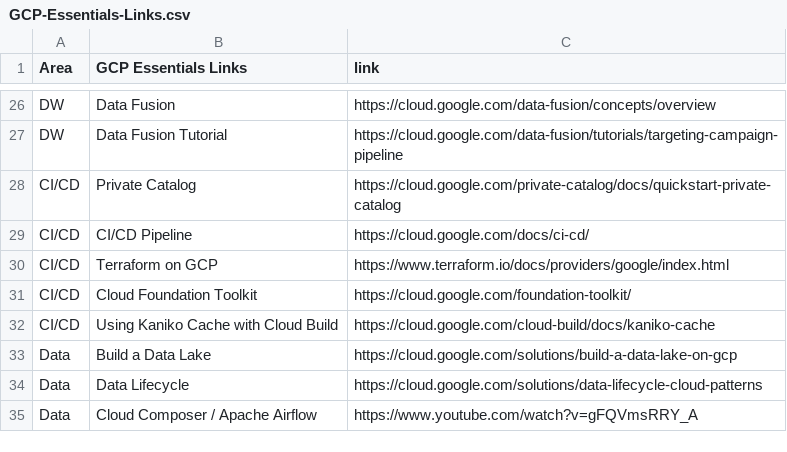
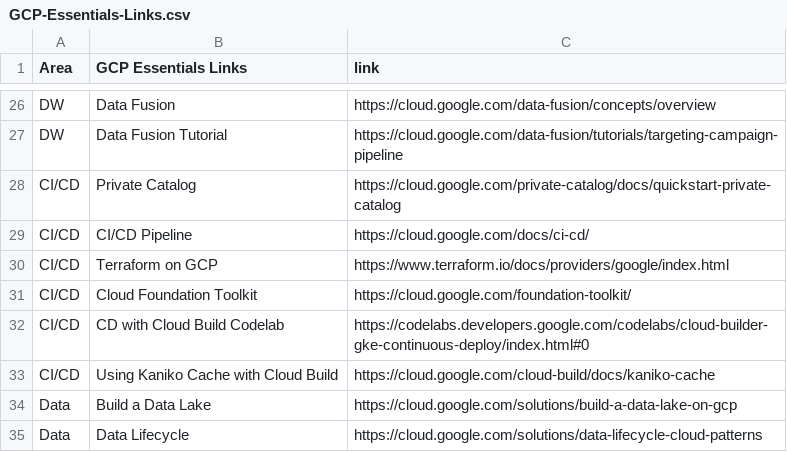
Before and after one commit to lynnlangit/gcp-essentials, a CSV file: GCP-Essentials-Links.csv, drawn as a sheet; only a part is shown, gaps mark what is left out; the shorter side is filled out with more unchanged rows.

Commit message:
Update GCP-Essentials-Links.csv

```diff
--- a/GCP-Essentials-Links.csv
+++ b/GCP-Essentials-Links.csv
@@ -31,2 +31,3 @@ CI/CD, Terraform on GCP, https://www.terraform.io/docs/providers/google/index.ht
 CI/CD, Cloud Foundation Toolkit, https://cloud.google.com/foundation-toolkit/
+CI/CD, CD with Cloud Build Codelab, https://codelabs.developers.google.com/codelabs/cloud-builder-gke-continuous-deploy/index.html#0
 CI/CD, Using Kaniko Cache with Cloud Build, https://cloud.google.com/cloud-build/docs/kaniko-cache
```
